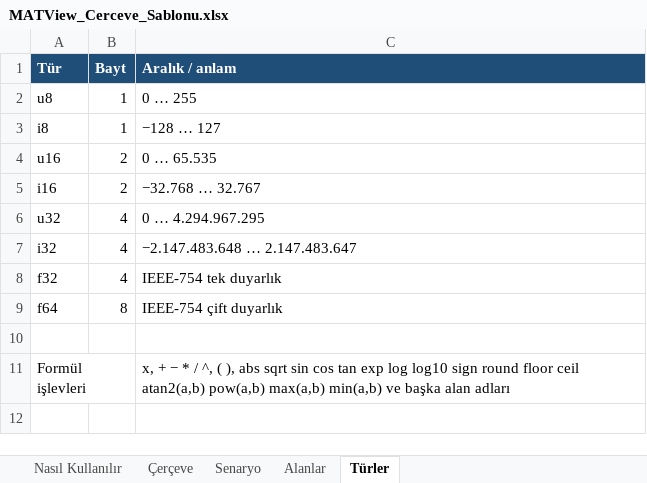
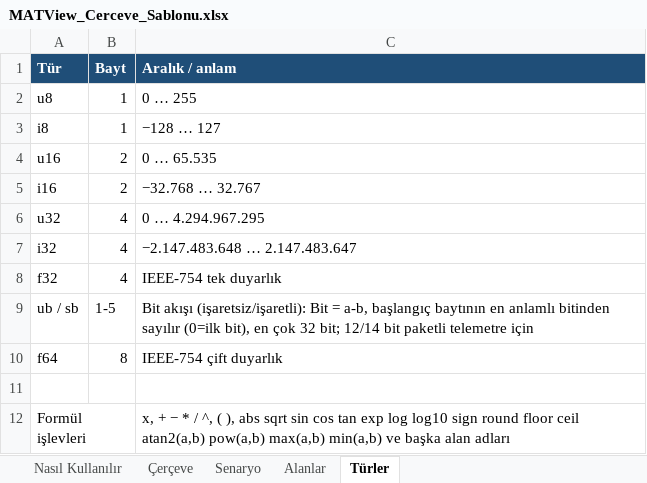
Before and after one commit to mhmmtbg/MATview, an Excel workbook: sablon/MATView_Cerceve_Sablonu.xlsx, sheet Türler, drawn as a sheet; values as stored, in another font and other column widths than the file's, no borders; the diff names each change by its address in the sheet, - before the commit and + after, or states it on an @@ line.

```diff
--- a/sablon/MATView_Cerceve_Sablonu.xlsx (sheet Türler)
+++ b/sablon/MATView_Cerceve_Sablonu.xlsx (sheet Türler)
+row 9: ub / sb | 1-5 | Bit akışı (işaretsiz/işaretli): Bit = a-b, başlangıç baytının en anlamlı bitinden sayılır (0=ilk bit), en çok 32 bit; 12/14 bit paketli telemetre için
```
Also changed, not shown: sheet Alanlar, 24 other files.
